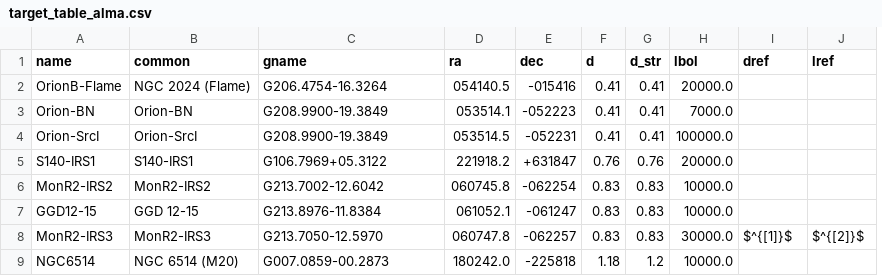
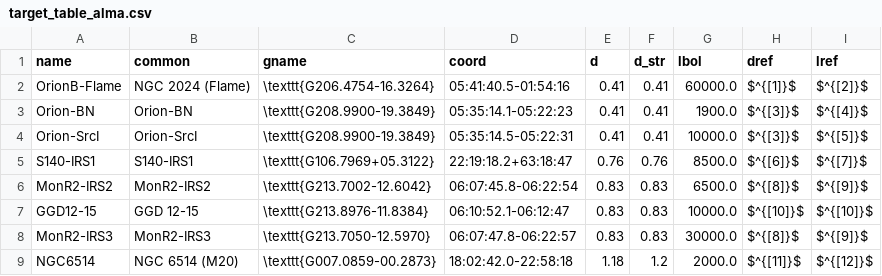
Before and after one commit to keflavich/saltmining, a CSV file: survey_2026/data/target_table_alma.csv, drawn as a sheet; only a part is shown; removed rows and columns are numbered as before the commit, all else as after; the diff covers the shown part only; the diff names each change by its address in the sheet, - before the commit and + after, or states it on an @@ line.

Commit message:
Tables 1/3/4 user-feedback pass + 2x spectrum panels
- Tables 1+3: merged R.A./Dec into single \texttt{} column with colons
  (HH:MM:SS.s+DD:MM:SS, no whitespace between RA and Dec). Galactic coord
  also wrapped in \texttt{} so +/- glyphs align.
- Table 1: internalized user-edited distance + lbol references for
  OrionB-Flame, Orion-BN, Orion-SrcI, S140-IRS1, MonR2-IRS2, GGD12-15,
  NGC6514, IRAS17233-3606, Lagoon-Her36, G353.2+0.9; updated
  sources_L4_d2.csv lbol_lsun to match (9 sources). Added
  SPECIAL_DIST_REF / SPECIAL_LUM_REF entries to keep the new refs
  surviving rebuilds.
- Table 4 (data_summary): merged Field + Source(#NN) into a single Source
  column. Lookup uses literature mm/SMA name when known
  (NGC6334I-MM1B/C/D/A, NGC6334IN-SMA6, I16547A/B, Orion-SrcI, etc.);
  fallback = "<IRAShandle>mm<rank>" with rank by mm continuum peak
  brightness. Added KCl column (was bundled with NaCl/H2O).
- spectrum_panels: 2x figsize (24 x 4n at dpi=180, was 18 x 2.5n at 110)
  + font size doubled for readability. Added second overlay layer:
  detected >=5 sigma lines NOT in the salt search list are drawn in
  black dashed verticals + black rotated labels, so contaminating COMs
  and shock tracers stand out as distinct from salt candidates.

```diff
--- a/survey_2026/data/target_table_alma.csv
+++ b/survey_2026/data/target_table_alma.csv
-column D (ra), rows 2-9: 054140.5 | 053514.1 | 053514.5 | 221918.2 | 060745.8 | 061052.1 | 060747.8 | 180242.0
-column E (dec), rows 2-9: -015416 | -052223 | -052231 | +631847 | -062254 | -061247 | -062257 | -225818
+column D (coord), rows 2-9: 05:41:40.5-01:54:16 | 05:35:14.1-05:22:23 | 05:35:14.5-05:22:31 | 22:19:18.2+63:18:47 | 06:07:45.8-06:22:54 | 06:10:52.1-06:12:47 | 06:07:47.8-06:22:57 | 18:02:42.0-22:58:18
-C2 (gname): G206.4754-16.3264
+C2 (gname): \texttt{G206.4754-16.3264}
-G2 (lbol): 20000.0
+G2 (lbol): 60000.0
-H2 (dref): (empty)
+H2 (dref): $^{[1]}$
-I2 (lref): (empty)
+I2 (lref): $^{[2]}$
-C3:C4 (gname): G208.9900-19.3849
+C3:C4 (gname): \texttt{G208.9900-19.3849}
-G3 (lbol): 7000.0
+G3 (lbol): 1900.0
-H3:H4 (dref): (empty)
+H3:H4 (dref): $^{[3]}$
-I3 (lref): (empty)
+I3 (lref): $^{[4]}$
-G4 (lbol): 100000.0
+G4 (lbol): 10000.0
-I4 (lref): (empty)
+I4 (lref): $^{[5]}$
-C5 (gname): G106.7969+05.3122
+C5 (gname): \texttt{G106.7969+05.3122}
-G5 (lbol): 20000.0
+G5 (lbol): 8500.0
-H5 (dref): (empty)
+H5 (dref): $^{[6]}$
-I5 (lref): (empty)
+I5 (lref): $^{[7]}$
-C6 (gname): G213.7002-12.6042
+C6 (gname): \texttt{G213.7002-12.6042}
-G6 (lbol): 10000.0
+G6 (lbol): 6500.0
-H6 (dref): (empty)
+H6 (dref): $^{[8]}$
-I6 (lref): (empty)
+I6 (lref): $^{[9]}$
-C7 (gname): G213.8976-11.8384
+C7 (gname): \texttt{G213.8976-11.8384}
-H7 (dref): (empty)
+H7 (dref): $^{[10]}$
-I7 (lref): (empty)
+I7 (lref): $^{[10]}$
-C8 (gname): G213.7050-12.5970
+C8 (gname): \texttt{G213.7050-12.5970}
-H8 (dref): $^{[1]}$
+H8 (dref): $^{[8]}$
-I8 (lref): $^{[2]}$
+I8 (lref): $^{[9]}$
-C9 (gname): G007.0859-00.2873
+C9 (gname): \texttt{G007.0859-00.2873}
-G9 (lbol): 10000.0
+G9 (lbol): 2000.0
-H9 (dref): (empty)
+H9 (dref): $^{[11]}$
-I9 (lref): (empty)
+I9 (lref): $^{[12]}$
```
Also changed, not shown: 139 edited cells elsewhere in this file, survey_2026/data/sources_L4_d2.csv, 3 other files.
